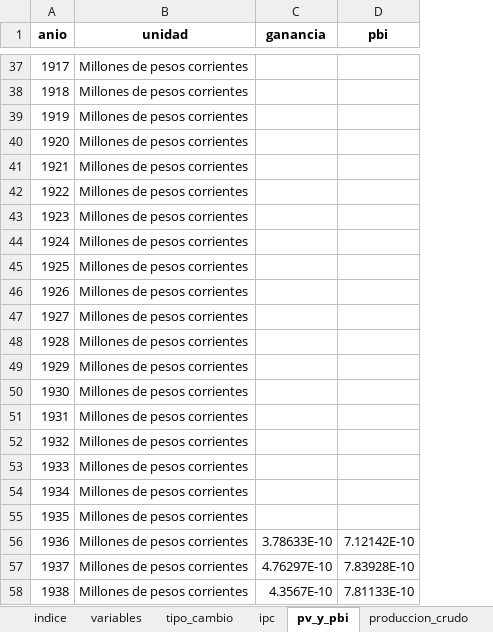
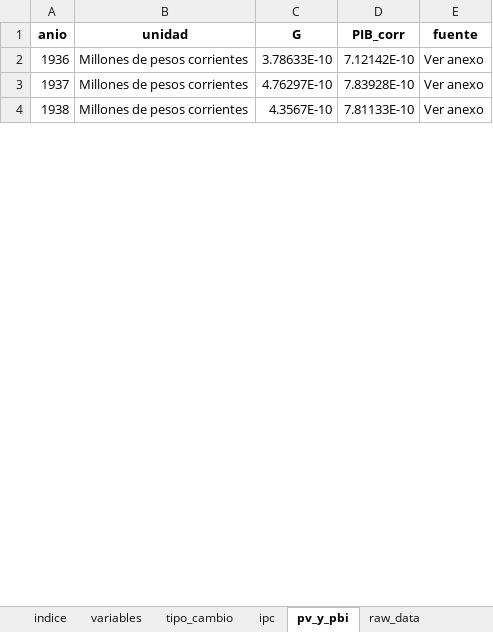
Before and after one commit to mateosuster/pioYPFConicet, an Excel workbook: analisis/resultados/argentina/renta_de_la_tierra_hidrocarburifera_arg.xlsx, sheet pv_y_pbi, drawn as a sheet; only a part is shown, gaps mark what is left out; values as stored, in another font and other column widths than the file's, no borders; removed rows and columns are numbered as before the commit, all else as after; the diff covers the shown part only; the diff names each change by its address in the sheet, - before the commit and + after, or states it on an @@ line.

```diff
--- a/analisis/resultados/argentina/renta_de_la_tierra_hidrocarburifera_arg.xlsx (sheet pv_y_pbi)
+++ b/analisis/resultados/argentina/renta_de_la_tierra_hidrocarburifera_arg.xlsx (sheet pv_y_pbi)
-sheet tab: produccion_crudo
+sheet tab: raw_data
+column E (fuente), rows 2-4: all Ver anexo
-C1: ganancia
+C1: G
-D1: pbi
+D1: PIB_corr
-row 37: 1917 | Millones de pesos corrientes
-row 38: 1918 | Millones de pesos corrientes
-row 39: 1919 | Millones de pesos corrientes
-row 40: 1920 | Millones de pesos corrientes
-row 41: 1921 | Millones de pesos corrientes
-row 42: 1922 | Millones de pesos corrientes
-row 43: 1923 | Millones de pesos corrientes
-row 44: 1924 | Millones de pesos corrientes
-row 45: 1925 | Millones de pesos corrientes
-row 46: 1926 | Millones de pesos corrientes
-row 47: 1927 | Millones de pesos corrientes
-row 48: 1928 | Millones de pesos corrientes
-row 49: 1929 | Millones de pesos corrientes
-row 50: 1930 | Millones de pesos corrientes
-row 51: 1931 | Millones de pesos corrientes
-row 52: 1932 | Millones de pesos corrientes
-row 53: 1933 | Millones de pesos corrientes
-row 54: 1934 | Millones de pesos corrientes
-row 55: 1935 | Millones de pesos corrientes
```
Also changed, not shown: 35 removed rows elsewhere in this sheet, sheet raw_data, sheet criterio_ccnn_pg, sheet reg_ret_subs, sheet RTPG_comparacion, sheet crudo_dif_pre_y_sv, sheet gas_dif_pre_y_sv, 9 more sheets, other sheet tabs, 7 other files.
